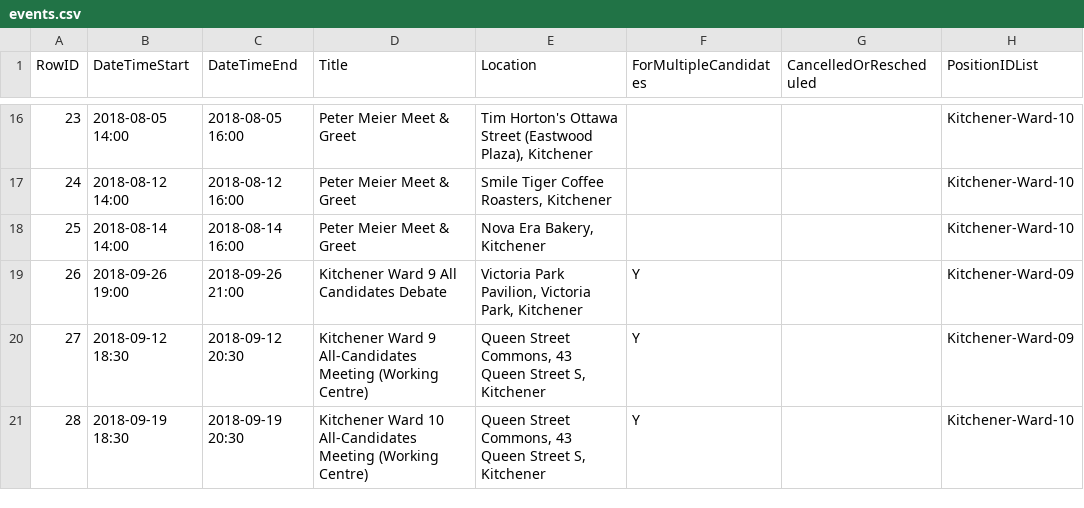
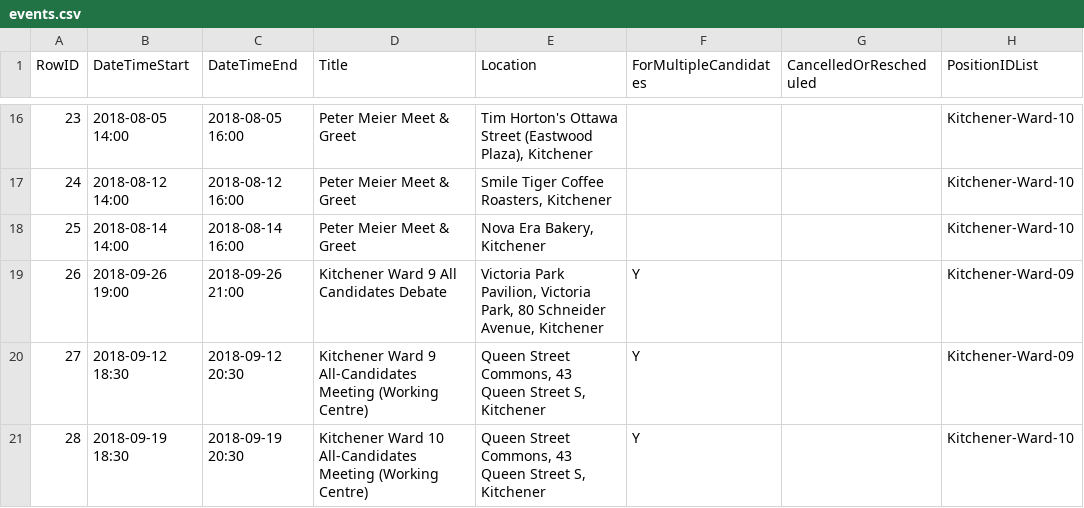
Before and after one commit to s-kennedy/wr-votes, a CSV file: _data/sync/events.csv, drawn as a sheet; only a part is shown, gaps mark what is left out; the diff names each change by its address in the sheet, - before the commit and + after, or states it on an @@ line.

Commit message:
Update Victoria Park Pavilion location.

```diff
--- a/_data/sync/events.csv
+++ b/_data/sync/events.csv
-E19 (Location): …Victoria Park, Kitchener
+E19 (Location): …Victoria Park, 80 Schneider Avenue, Kitchener
```
